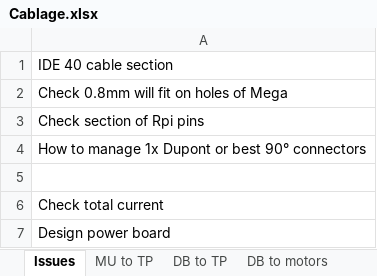
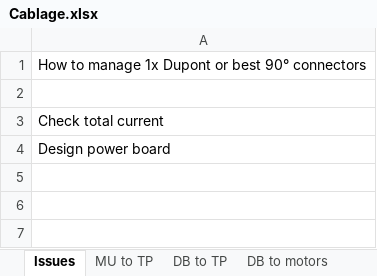
Before and after one commit to Yves1812/Robot_tondeuse, an Excel workbook: Specs et architecture/Cablage.xlsx, sheet Issues, drawn as a sheet; values as stored, in another font and other column widths than the file's, no borders; the diff names each change by its address in the sheet, - before the commit and + after, or states it on an @@ line.

Commit message:
cablage

```diff
--- a/Specs et architecture/Cablage.xlsx (sheet Issues)
+++ b/Specs et architecture/Cablage.xlsx (sheet Issues)
-row 1: IDE 40 cable section
-row 2: Check 0.8mm will fit on holes of Mega
-row 3: Check section of Rpi pins
```
Also changed, not shown: 1 other file.
